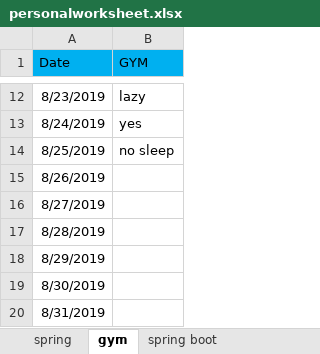
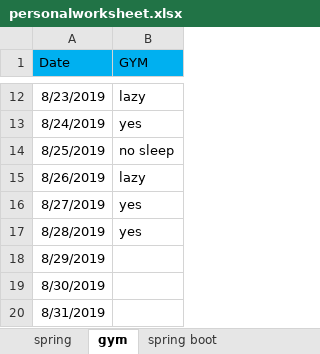
Before and after one commit to saki209/PIO, an Excel workbook: personalworksheet.xlsx, sheet gym, drawn as a sheet; only a part is shown, gaps mark what is left out; values as stored, in another font and other column widths than the file's, no borders; the diff names each change by its address in the sheet, - before the commit and + after, or states it on an @@ line.

Commit message:
28/08/19

```diff
--- a/personalworksheet.xlsx (sheet gym)
+++ b/personalworksheet.xlsx (sheet gym)
-B15 (GYM): (empty)
+B15 (GYM): lazy
-B16:B17 (GYM): (empty)
+B16:B17 (GYM): yes
```
Also changed, not shown: sheet spring.
